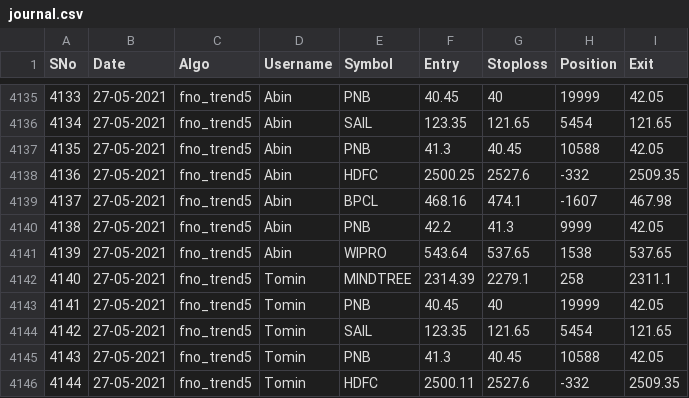
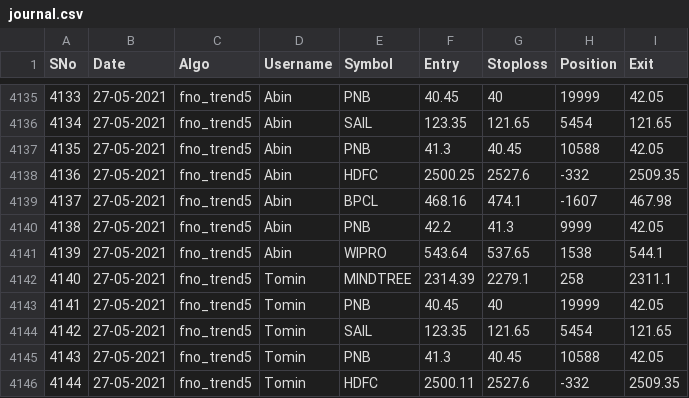
Before and after one commit to abinthomasonline/journal-dump, a CSV file: journal.csv, drawn as a sheet; only a part is shown, gaps mark what is left out.

Commit message:
minor

```diff
--- a/journal.csv
+++ b/journal.csv
@@ -4140,3 +4140,3 @@ SNo,Date,Algo,Username,Symbol,Entry,Stoploss,Position,Exit
 4138,27-05-2021,fno_trend5,Abin,PNB,42.2,41.3,9999,42.05
-4139,27-05-2021,fno_trend5,Abin,WIPRO,543.64,537.65,1538,537.65
+4139,27-05-2021,fno_trend5,Abin,WIPRO,543.64,537.65,1538,544.1
 4140,27-05-2021,fno_trend5,Tomin,MINDTREE,2314.39,2279.1,258,2311.1
```
